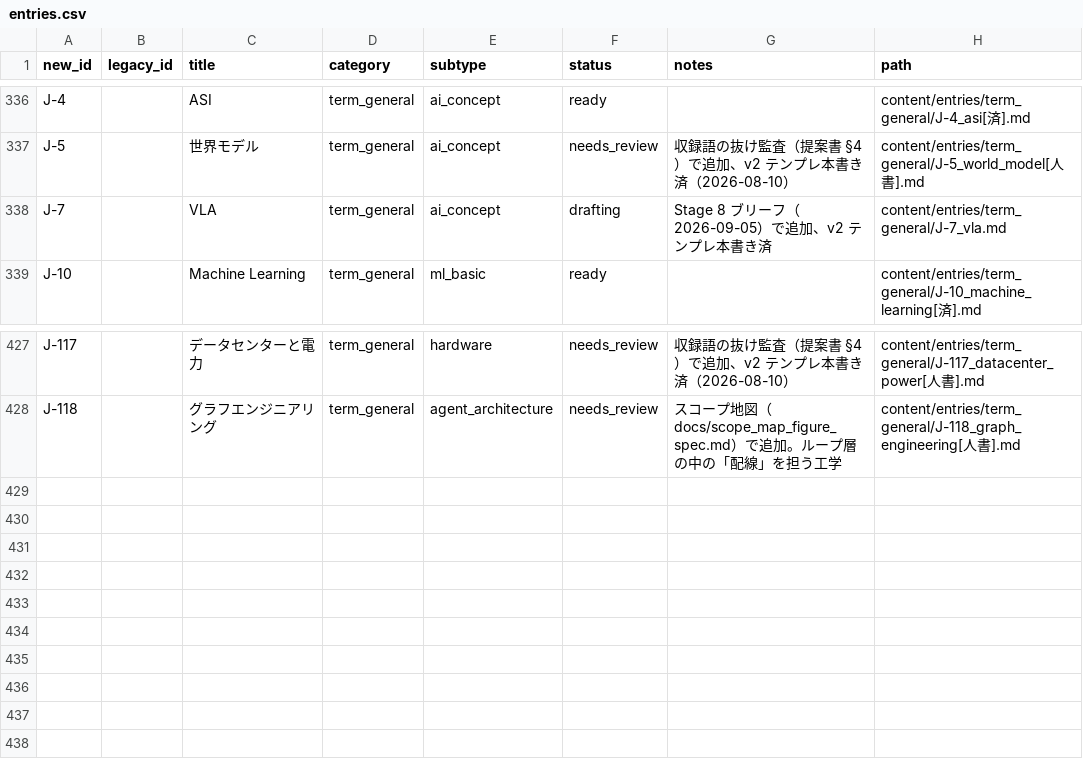
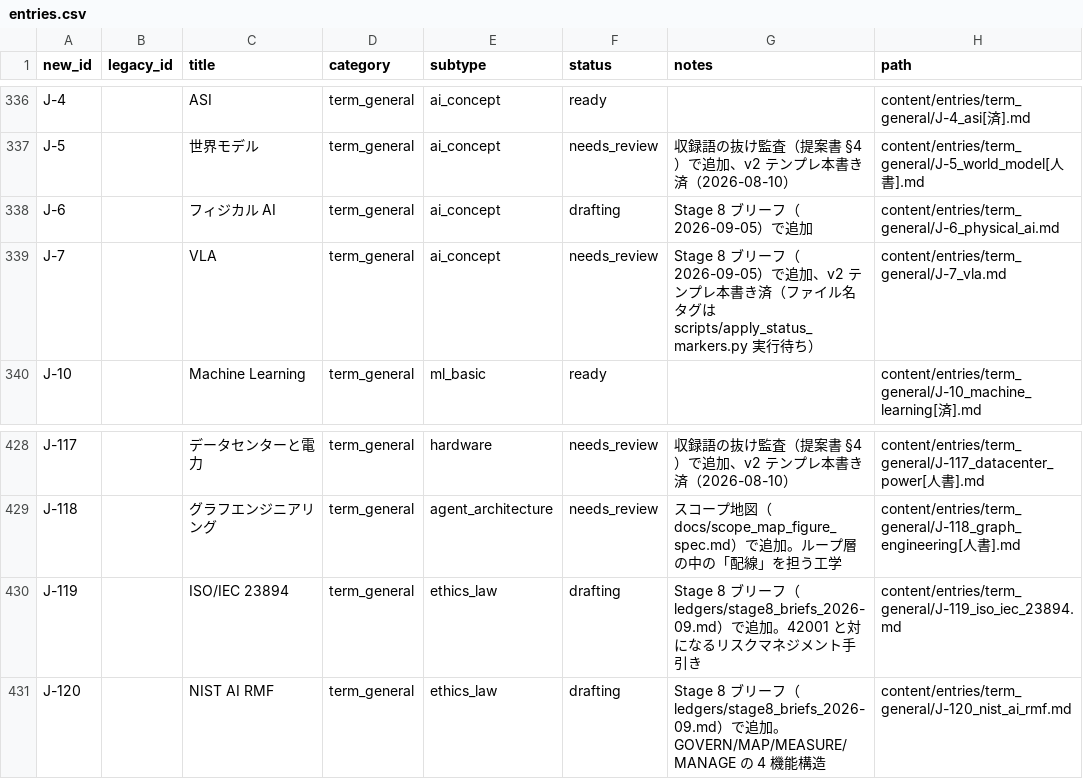
Before and after one commit to Taguchi-1989/VibeCodingDictionary, a CSV file: ledgers/entries.csv, drawn as a sheet; only a part is shown, gaps mark what is left out.

```diff
--- a/ledgers/entries.csv
+++ b/ledgers/entries.csv
@@ -337,3 +337,4 @@ J-4,,ASI,term_general,ai_concept,ready,,content/entries/term_general/J-4_asi[済
 J-5,,世界モデル,term_general,ai_concept,needs_review,収録語の抜け監査（提案書 §4）で追加、v2 テンプレ本書き済（2026-08-10）,content/entries/term_general/J-5_world_model[人書].md
-J-7,,VLA,term_general,ai_concept,drafting,Stage 8 ブリーフ（2026-09-05）で追加、v2 テンプレ本書き済,content/entries/term_general/J-7_vla.md
+J-6,,フィジカル AI,term_general,ai_concept,drafting,Stage 8 ブリーフ（2026-09-05）で追加,content/entries/term_general/J-6_physical_ai.md
+J-7,,VLA,term_general,ai_concept,needs_review,Stage 8 ブリーフ（2026-09-05）で追加、v2 テンプレ本書き済（ファイル名タグは scripts/apply_status_markers.py 実行待ち）,content/entries/term_general/J-7_vla.md
 J-10,,Machine Learning,term_general,ml_basic,ready,,content/entries/term_general/J-10_machine_learning[済].md
@@ -428 +429,3 @@ J-117,,データセンターと電力,term_general,hardware,needs_review,収録
 J-118,,グラフエンジニアリング,term_general,agent_architecture,needs_review,スコープ地図（docs/scope_map_figure_spec.md）で追加。ループ層の中の「配線」を担う工学,content/entries/term_general/J-118_graph_engineering[人書].md
+J-119,,ISO/IEC 23894,term_general,ethics_law,drafting,Stage 8 ブリーフ（ledgers/stage8_briefs_2026-09.md）で追加。42001 と対になるリスクマネジメント手引き,content/entries/term_general/J-119_iso_iec_23894.md
+J-120,,NIST AI RMF,term_general,ethics_law,drafting,Stage 8 ブリーフ（ledgers/stage8_briefs_2026-09.md）で追加。GOVERN/MAP/MEASURE/MANAGE の 4 機能構造,content/entries/term_general/J-120_nist_ai_rmf.md
```
Also changed, not shown: 6 other files.
